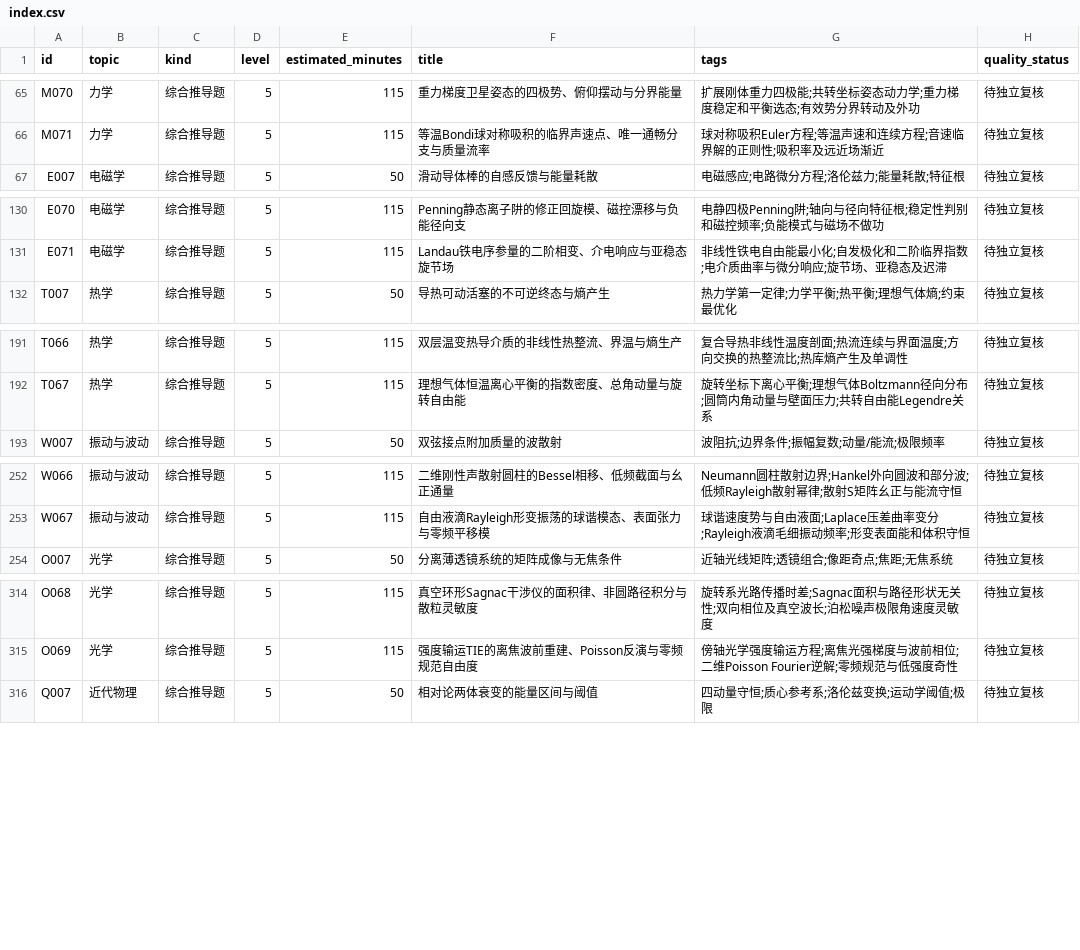
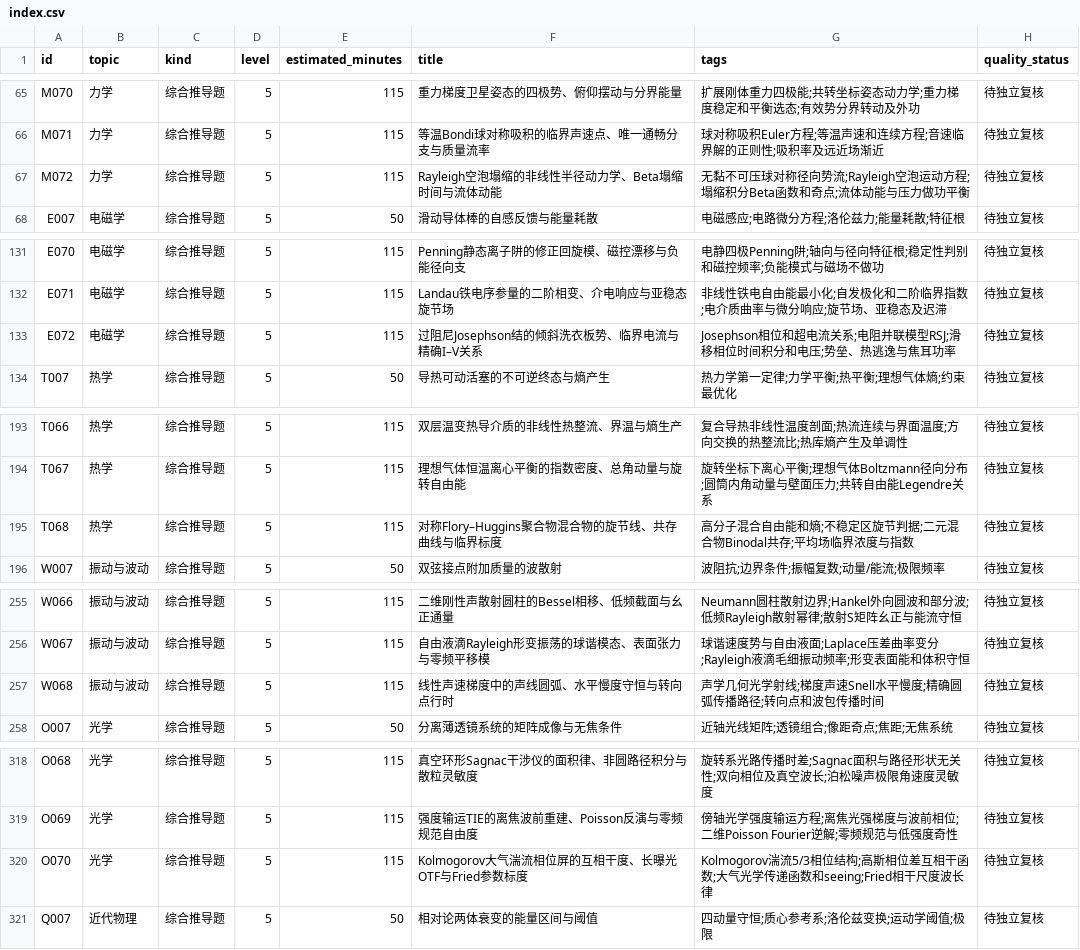
Before and after one commit to jackxiang0329-source/ruoshui-physics-bank, a CSV file: data/index.csv, drawn as a sheet; only a part is shown, gaps mark what is left out; the diff covers the shown part only.

Commit message:
round13: author Rayleigh bubble Josephson RSJ polymer phase separation stratified acoustic rays Kolmogorov seeing and Rydberg blockade (30/50)

```diff
--- a/data/index.csv
+++ b/data/index.csv
@@ -66,2 +66,3 @@ M070,力学,综合推导题,5,115,重力梯度卫星姿态的四极势、俯仰
 M071,力学,综合推导题,5,115,等温Bondi球对称吸积的临界声速点、唯一通畅分支与质量流率,球对称吸积Euler方程;等温声速和连续方程;音速临界解的正则性;吸积率及远近场渐近,待独立复核
+M072,力学,综合推导题,5,115,Rayleigh空泡塌缩的非线性半径动力学、Beta塌缩时间与流体动能,无黏不可压球对称径向势流;Rayleigh空泡运动方程;塌缩积分Beta函数和奇点;流体动能与压力做功平衡,待独立复核
 E007,电磁学,综合推导题,5,50,滑动导体棒的自感反馈与能量耗散,电磁感应;电路微分方程;洛伦兹力;能量耗散;特征根,待独立复核
@@ -131,2 +132,3 @@ E070,电磁学,综合推导题,5,115,Penning静态离子阱的修正回旋模、
 E071,电磁学,综合推导题,5,115,Landau铁电序参量的二阶相变、介电响应与亚稳态旋节场,非线性铁电自由能最小化;自发极化和二阶临界指数;电介质曲率与微分响应;旋节场、亚稳态及迟滞,待独立复核
+E072,电磁学,综合推导题,5,115,过阻尼Josephson结的倾斜洗衣板势、临界电流与精确I–V关系,Josephson相位和超电流关系;电阻并联模型RSJ;滑移相位时间积分和电压;势垒、热逃逸与焦耳功率,待独立复核
 T007,热学,综合推导题,5,50,导热可动活塞的不可逆终态与熵产生,热力学第一定律;力学平衡;热平衡;理想气体熵;约束最优化,待独立复核
@@ -192,2 +194,3 @@ T066,热学,综合推导题,5,115,双层温变热导介质的非线性热整流
 T067,热学,综合推导题,5,115,理想气体恒温离心平衡的指数密度、总角动量与旋转自由能,旋转坐标下离心平衡;理想气体Boltzmann径向分布;圆筒内角动量与壁面压力;共转自由能Legendre关系,待独立复核
+T068,热学,综合推导题,5,115,对称Flory–Huggins聚合物混合物的旋节线、共存曲线与临界标度,高分子混合自由能和熵;不稳定区旋节判据;二元混合物Binodal共存;平均场临界浓度与指数,待独立复核
 W007,振动与波动,综合推导题,5,50,双弦接点附加质量的波散射,波阻抗;边界条件;振幅复数;动量/能流;极限频率,待独立复核
@@ -253,2 +256,3 @@ W066,振动与波动,综合推导题,5,115,二维刚性声散射圆柱的Bessel
 W067,振动与波动,综合推导题,5,115,自由液滴Rayleigh形变振荡的球谐模态、表面张力与零频平移模,球谐速度势与自由液面;Laplace压差曲率变分;Rayleigh液滴毛细振动频率;形变表面能和体积守恒,待独立复核
+W068,振动与波动,综合推导题,5,115,线性声速梯度中的声线圆弧、水平慢度守恒与转向点行时,声学几何光学射线;梯度声速Snell水平慢度;精确圆弧传播路径;转向点和波包传播时间,待独立复核
 O007,光学,综合推导题,5,50,分离薄透镜系统的矩阵成像与无焦条件,近轴光线矩阵;透镜组合;像距奇点;焦距;无焦系统,待独立复核
@@ -315,2 +319,3 @@ O068,光学,综合推导题,5,115,真空环形Sagnac干涉仪的面积律、非
 O069,光学,综合推导题,5,115,强度输运TIE的离焦波前重建、Poisson反演与零频规范自由度,傍轴光学强度输运方程;离焦光强梯度与波前相位;二维Poisson Fourier逆解;零频规范与低强度奇性,待独立复核
+O070,光学,综合推导题,5,115,Kolmogorov大气湍流相位屏的互相干度、长曝光OTF与Fried参数标度,Kolmogorov湍流5/3相位结构;高斯相位差互相干函数;大气光学传递函数和seeing;Fried相干尺度波长律,待独立复核
 Q007,近代物理,综合推导题,5,50,相对论两体衰变的能量区间与阈值,四动量守恒;质心参考系;洛伦兹变换;运动学阈值;极限,待独立复核
```
Also changed, not shown: 1 added row elsewhere in this file, 23 other files.
